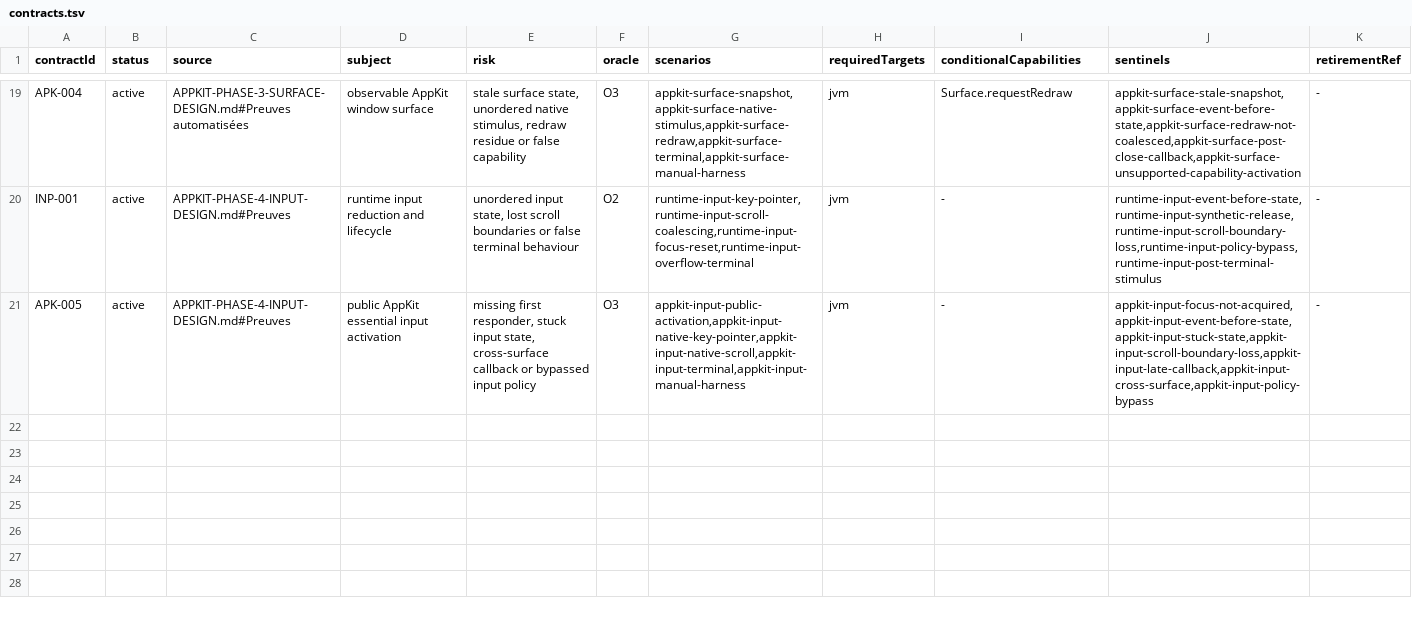
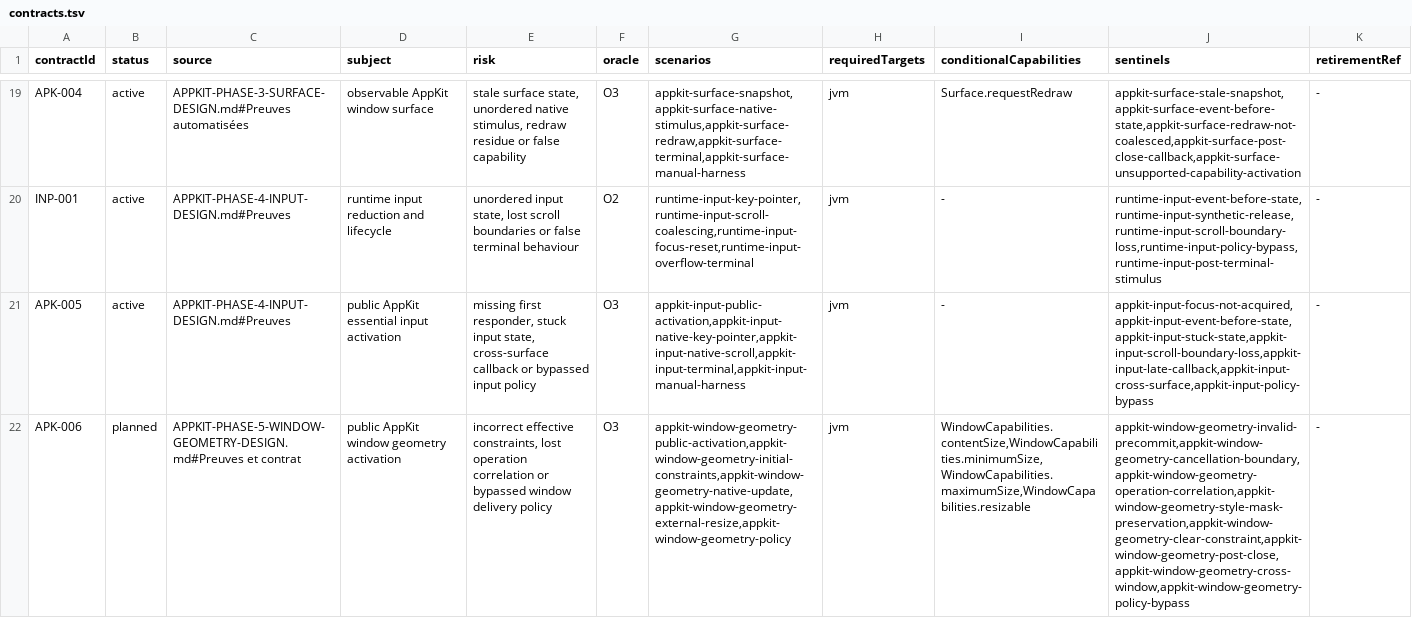
Before and after one commit to ygdrasil-io/poc-koreos, a TSV file: kadre/contracts/registry/contracts.tsv, drawn as a sheet; only a part is shown, gaps mark what is left out; the diff names each change by its address in the sheet, - before the commit and + after, or states it on an @@ line.

Commit message:
docs(appkit): specify window geometry

```diff
--- a/kadre/contracts/registry/contracts.tsv
+++ b/kadre/contracts/registry/contracts.tsv
+row 22: APK-006 | planned | APPKIT-PHASE-5-WINDOW-GEOMETRY-DESIGN.md#Preuves et contrat | public AppKit window geometry activation | incorrect effective constraints, lost operation correlation or bypassed window delivery policy | O3 | appkit-window-geometry-public-activation,appkit-window-geometry-initial-constraints,appkit-window-geometry-native-update,appkit-window-geometry-external-resize,appkit-window-geometry-policy | jvm | WindowCapabilities.contentSize,WindowCapabilities.minimumSize,WindowCapabilities.maximumSize,WindowCapabilities.resizable | appkit-window-geometry-invalid-precommit,appkit-window-geometry-cancellation-boundary,appkit-window-geometry-operation-correlation,appkit-window-geometry-style-mask-preservation,appkit-window-geometry-clear-constraint,appkit-window-geometry-post-close,appkit-window-geometry-cross-window,appkit-window-geometry-policy-bypass | -
```
Also changed, not shown: 2 other files.
